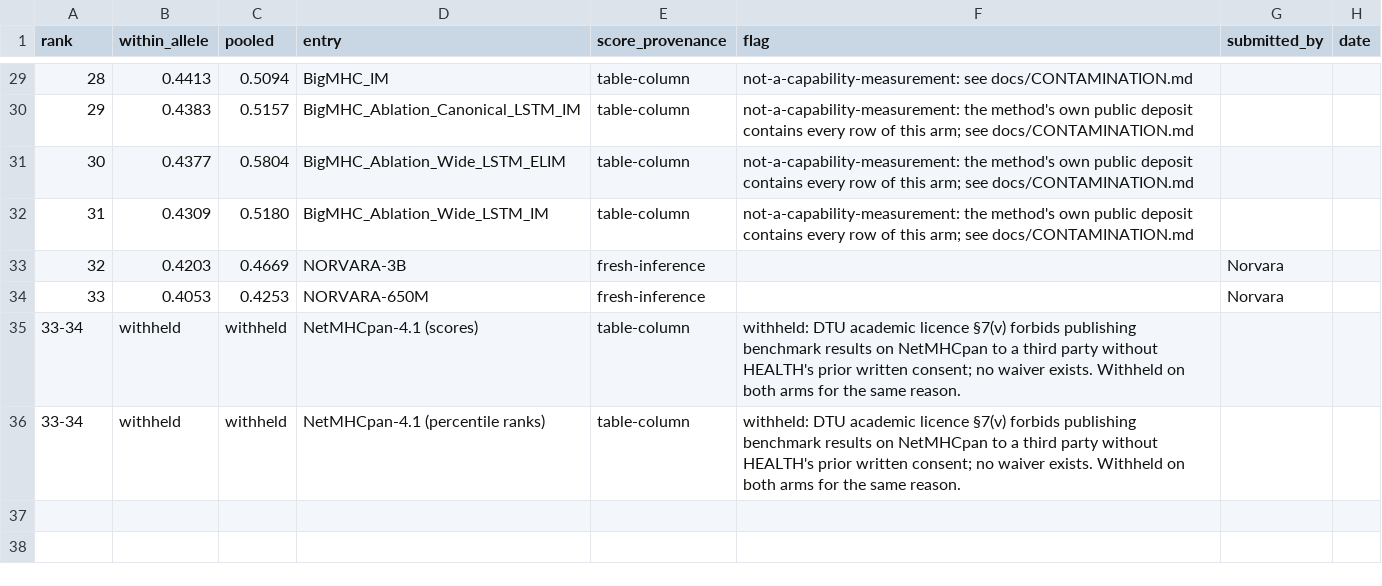
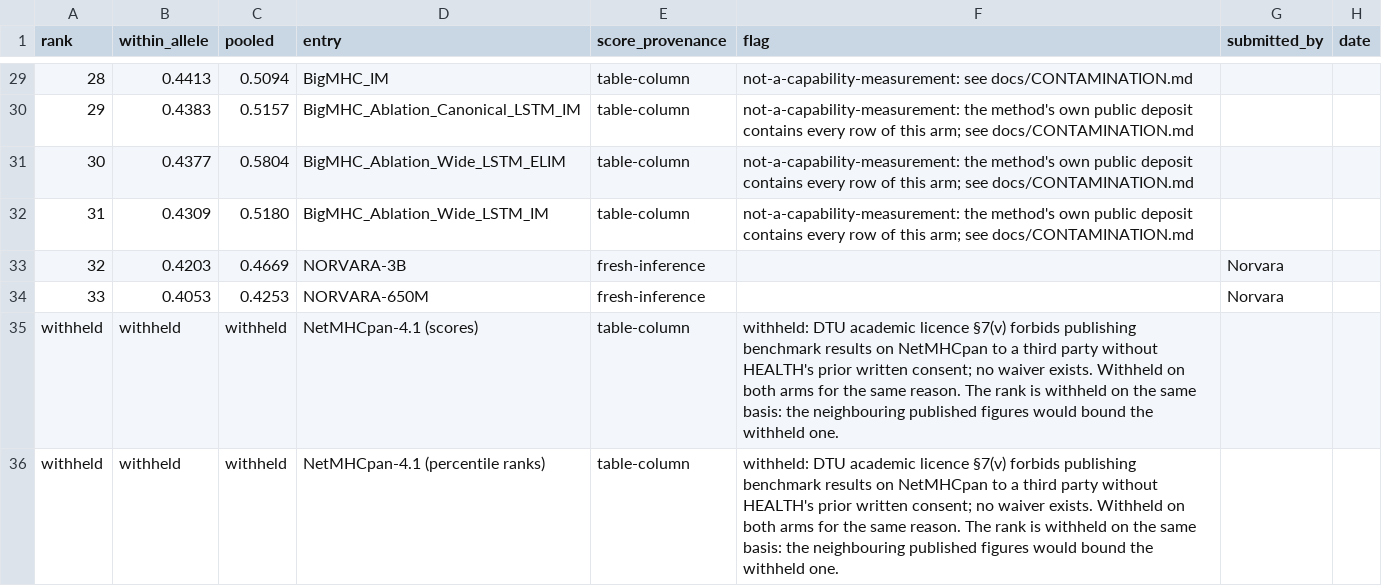
Before and after one commit to Norvara-Therapeutics/epigauge, a CSV file: leaderboards/neoantigen.csv, drawn as a sheet; only a part is shown, gaps mark what is left out.

```diff
--- a/leaderboards/neoantigen.csv
+++ b/leaderboards/neoantigen.csv
@@ -34,3 +34,3 @@ rank,within_allele,pooled,entry,score_provenance,flag,submitted_by,date
 33,0.4053,0.4253,NORVARA-650M,fresh-inference,,Norvara,
-33-34,withheld,withheld,NetMHCpan-4.1 (scores),table-column,withheld: DTU academic licence §7(v) forbids publishing benchmark results on NetMHCpan to a third party without HEALTH's prior written consent; no waiver exists. Withheld on both arms for the same reason.,,
-33-34,withheld,withheld,NetMHCpan-4.1 (percentile ranks),table-column,withheld: DTU academic licence §7(v) forbids publishing benchmark results on NetMHCpan to a third party without HEALTH's prior written consent; no waiver exists. Withheld on both arms for the same reason.,,
+withheld,withheld,withheld,NetMHCpan-4.1 (scores),table-column,withheld: DTU academic licence §7(v) forbids publishing benchmark results on NetMHCpan to a third party without HEALTH's prior written consent; no waiver exists. Withheld on both arms for the same reason. The rank is withheld on the same basis: the neighbouring published figures would bound the withheld one.,,
+withheld,withheld,withheld,NetMHCpan-4.1 (percentile ranks),table-column,withheld: DTU academic licence §7(v) forbids publishing benchmark results on NetMHCpan to a third party without HEALTH's prior written consent; no waiver exists. Withheld on both arms for the same reason. The rank is withheld on the same basis: the neighbouring published figures would bound the withheld one.,,
```
Also changed, not shown: leaderboards/infectious.csv, leaderboards/sources/infectious.csv, 3 other files.
